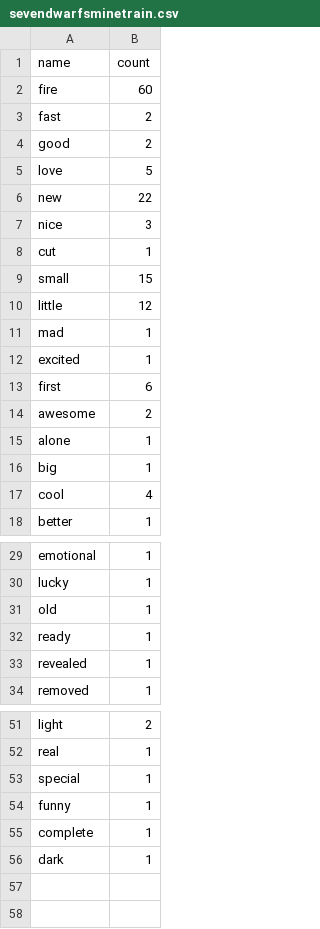
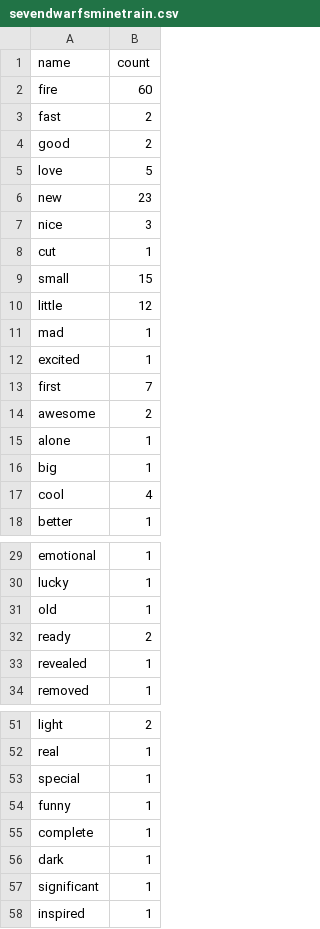
Before and after one commit to arjun010/SocialThemePark, a CSV file: WordCounts/sevendwarfsminetrain.csv, drawn as a sheet; only a part is shown, gaps mark what is left out.

```diff
--- a/WordCounts/sevendwarfsminetrain.csv
+++ b/WordCounts/sevendwarfsminetrain.csv
@@ -5,3 +5,3 @@ good,2
 love,5
-new,22
+new,23
 nice,3
@@ -12,3 +12,3 @@ mad,1
 excited,1
-first,6
+first,7
 awesome,2
@@ -31,3 +31,3 @@ lucky,1
 old,1
-ready,1
+ready,2
 revealed,1
@@ -56 +56,3 @@ complete,1
 dark,1
+significant,1
+inspired,1
```
Also changed, not shown: WordCounts/batman.csv, WordCounts/goliath.csv, 40 other files.
